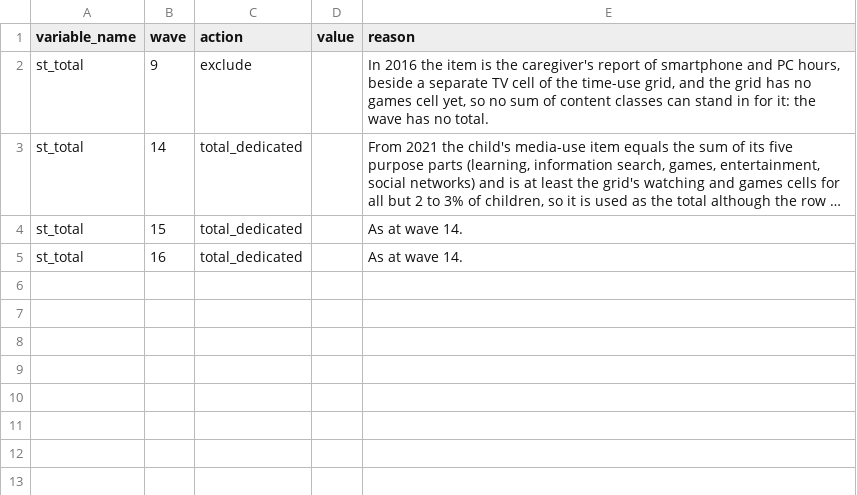
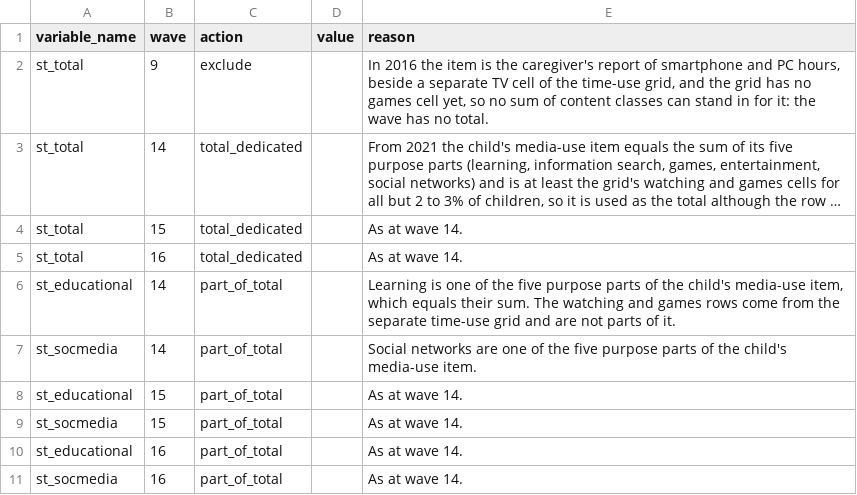
Before and after one commit to Motivation-and-Behaviour/bigger_picture, a CSV file: harmonisation/datasets/BPIPD-278/analysis_exceptions.csv, drawn as a sheet; long unchanged cells end in …; the diff names each change by its address in the sheet, - before the commit and + after, or states it on an @@ line.

```diff
--- a/harmonisation/datasets/BPIPD-278/analysis_exceptions.csv
+++ b/harmonisation/datasets/BPIPD-278/analysis_exceptions.csv
+row 6: st_educational | 14 | part_of_total |  | Learning is one of the five purpose parts of the child's media-use item, which equals their sum. The watching and games rows come from the separate time-use grid and are not parts of it.
+row 7: st_socmedia | 14 | part_of_total |  | Social networks are one of the five purpose parts of the child's media-use item.
+row 8: st_educational | 15 | part_of_total |  | As at wave 14.
+row 9: st_socmedia | 15 | part_of_total |  | As at wave 14.
+row 10: st_educational | 16 | part_of_total |  | As at wave 14.
+row 11: st_socmedia | 16 | part_of_total |  | As at wave 14.
```
Also changed, not shown: analysis/hypotheses.csv, analysis/models.csv, 26 other files.
